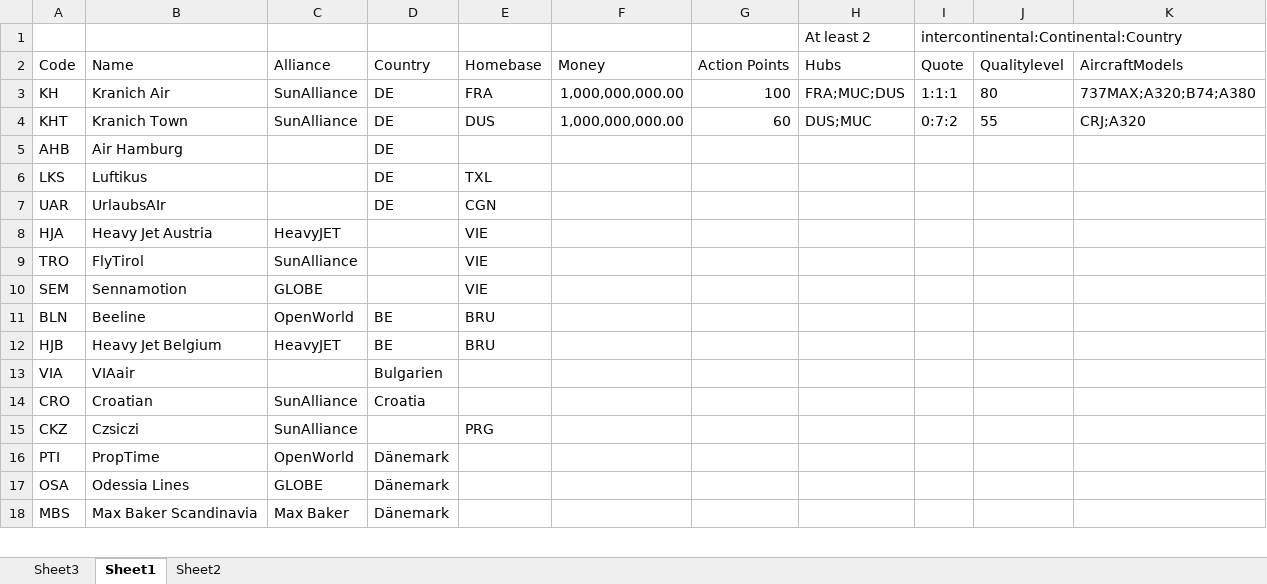
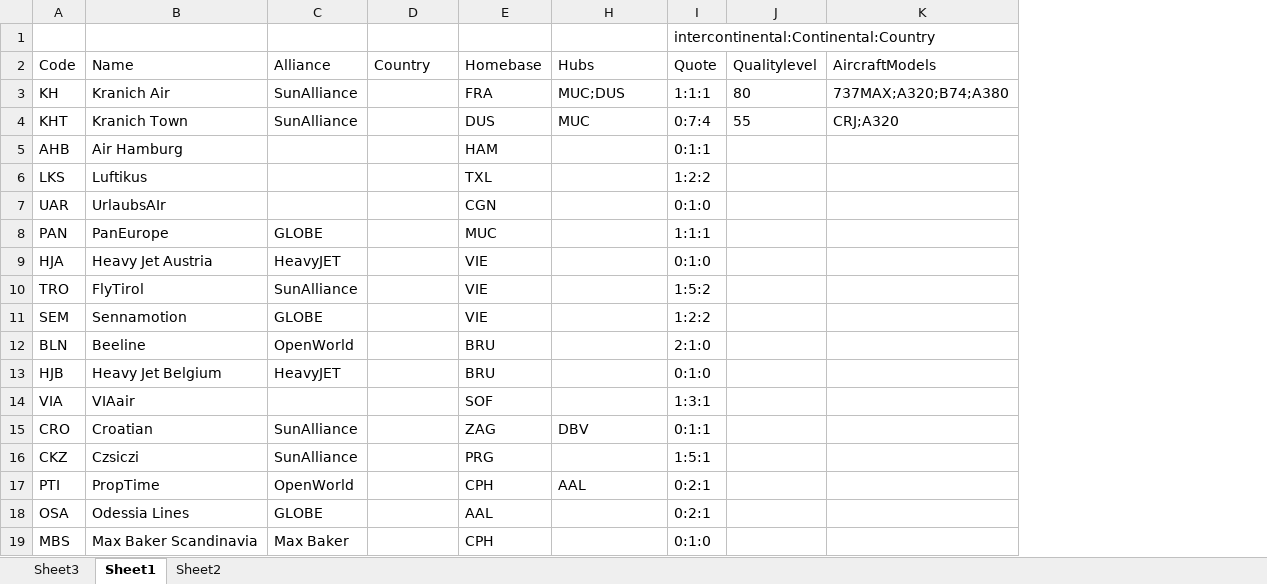
Before and after one commit to Urbautz/AirCoonUWP, an Excel workbook: AirCoonUWP/Data/aIRLINE.xlsx, sheet Sheet1, drawn as a sheet; only a part is shown; values as stored, in another font and other column widths than the file's, no borders; table styles not drawn; removed rows and columns are numbered as before the commit, all else as after; the diff covers the shown part only; the diff names each change by its address in the sheet, - before the commit and + after, or states it on an @@ line.

Commit message:
Add files via upload

```diff
--- a/AirCoonUWP/Data/aIRLINE.xlsx (sheet Sheet1)
+++ b/AirCoonUWP/Data/aIRLINE.xlsx (sheet Sheet1)
@@ column F (Money) hidden, rows 3-4: 1,000,000,000.00 | 1,000,000,000.00 @@
@@ column G (Action Points) hidden, rows 3-4: 100 | 60 @@
-H1 (Hubs): At least 2
+H1 (Hubs): (empty)
-D3:D7 (Country): DE
+D3:D7 (Country): (empty)
-H3 (Hubs): FRA;MUC;DUS
+H3 (Hubs): MUC;DUS
-H4 (Hubs): DUS;MUC
+H4 (Hubs): MUC
-I4 (Quote): 0:7:2
+I4 (Quote): 0:7:4
-E5 (Homebase): (empty)
+E5 (Homebase): HAM
-I5 (Quote): (empty)
+I5 (Quote): 0:1:1
-I6 (Quote): (empty)
+I6 (Quote): 1:2:2
-I7 (Quote): (empty)
+I7 (Quote): 0:1:0
+row 8: PAN | PanEurope | GLOBE |  | MUC |  | 1:1:1
-I9 (Quote): (empty)
+I9 (Quote): 0:1:0
-I10 (Quote): (empty)
+I10 (Quote): 1:5:2
-I11 (Quote): (empty)
+I11 (Quote): 1:2:2
-D12:D13 (Country): BE
+D12:D13 (Country): (empty)
-I12 (Quote): (empty)
+I12 (Quote): 2:1:0
-I13 (Quote): (empty)
+I13 (Quote): 0:1:0
-D14 (Country): Bulgarien
+D14 (Country): (empty)
-E14 (Homebase): (empty)
+E14 (Homebase): SOF
-I14 (Quote): (empty)
+I14 (Quote): 1:3:1
-D15 (Country): Croatia
+D15 (Country): (empty)
-E15 (Homebase): (empty)
+E15 (Homebase): ZAG
-H15 (Hubs): (empty)
+H15 (Hubs): DBV
-I15 (Quote): (empty)
+I15 (Quote): 0:1:1
-I16 (Quote): (empty)
+I16 (Quote): 1:5:1
-D17:D19 (Country): Dänemark
+D17:D19 (Country): (empty)
-E17 (Homebase): (empty)
+E17 (Homebase): CPH
-H17 (Hubs): (empty)
+H17 (Hubs): AAL
-I17:I18 (Quote): (empty)
+I17:I18 (Quote): 0:2:1
-E18 (Homebase): (empty)
+E18 (Homebase): AAL
-E19 (Homebase): (empty)
+E19 (Homebase): CPH
-I19 (Quote): (empty)
+I19 (Quote): 0:1:0
```
Also changed, not shown: 31 added rows, 3 removed rows and 117 edited cells elsewhere in this sheet, sheet Sheet3.
